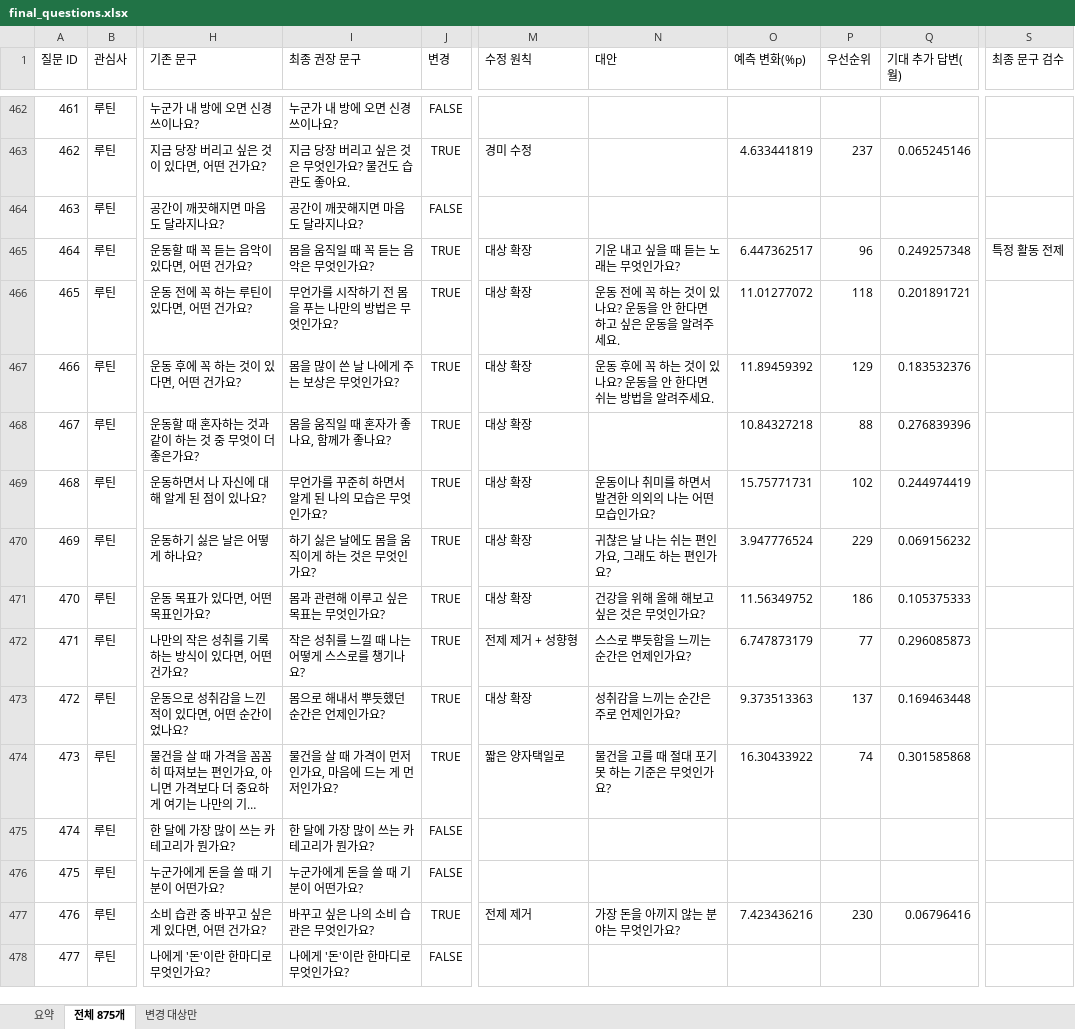
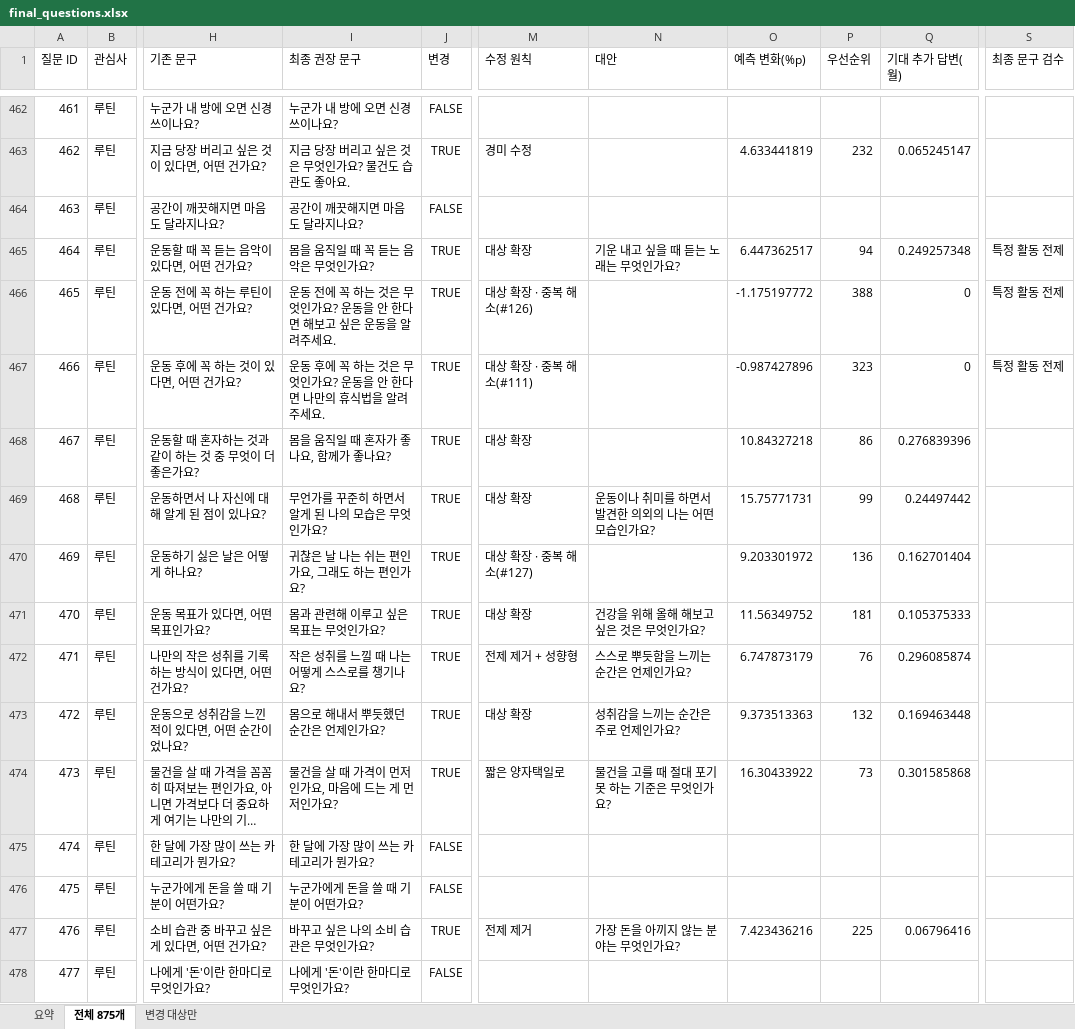
Before and after one commit to ahnhyun3921-alt/questions, an Excel workbook: output/final_questions.xlsx, sheet 전체 875개, drawn as a sheet; only a part is shown, gaps mark what is left out; long unchanged cells end in …; values as stored, in another font and other column widths than the file's, no borders; the diff covers the shown part only; the diff names each change by its address in the sheet, - before the commit and + after, or states it on an @@ line.

```diff
--- a/output/final_questions.xlsx (sheet 전체 875개)
+++ b/output/final_questions.xlsx (sheet 전체 875개)
-P463 (우선순위): 237
+P463 (우선순위): 232
-Q463 (기대 추가 답변(월)): 0.065245146
+Q463 (기대 추가 답변(월)): 0.065245147
-P465 (우선순위): 96
+P465 (우선순위): 94
-I466 (최종 권장 문구): 무언가를 시작하기 전 몸을 푸는 나만의 방법은 무엇인가요?
+I466 (최종 권장 문구): 운동 전에 꼭 하는 것은 무엇인가요? 운동을 안 한다면 해보고 싶은 운동을 알려주세요.
-M466 (수정 원칙): 대상 확장
+M466 (수정 원칙): 대상 확장 · 중복 해소(#126)
-N466 (대안): 운동 전에 꼭 하는 것이 있나요? 운동을 안 한다면 하고 싶은 운동을 알려주세요.
+N466 (대안): (empty)
-O466 (예측 변화(%p)): 11.01277072
+O466 (예측 변화(%p)): -1.175197772
-P466 (우선순위): 118
+P466 (우선순위): 388
-Q466 (기대 추가 답변(월)): 0.201891721
+Q466 (기대 추가 답변(월)): 0
-S466:S467 (최종 문구 검수): (empty)
+S466:S467 (최종 문구 검수): 특정 활동 전제
-I467 (최종 권장 문구): 몸을 많이 쓴 날 나에게 주는 보상은 무엇인가요?
+I467 (최종 권장 문구): 운동 후에 꼭 하는 것은 무엇인가요? 운동을 안 한다면 나만의 휴식법을 알려주세요.
-M467 (수정 원칙): 대상 확장
+M467 (수정 원칙): 대상 확장 · 중복 해소(#111)
-N467 (대안): 운동 후에 꼭 하는 것이 있나요? 운동을 안 한다면 쉬는 방법을 알려주세요.
+N467 (대안): (empty)
-O467 (예측 변화(%p)): 11.89459392
+O467 (예측 변화(%p)): -0.987427896
-P467 (우선순위): 129
+P467 (우선순위): 323
-Q467 (기대 추가 답변(월)): 0.183532376
+Q467 (기대 추가 답변(월)): 0
-P468 (우선순위): 88
+P468 (우선순위): 86
-P469 (우선순위): 102
+P469 (우선순위): 99
-Q469 (기대 추가 답변(월)): 0.244974419
+Q469 (기대 추가 답변(월)): 0.24497442
-I470 (최종 권장 문구): 하기 싫은 날에도 몸을 움직이게 하는 것은 무엇인가요?
+I470 (최종 권장 문구): 귀찮은 날 나는 쉬는 편인가요, 그래도 하는 편인가요?
-M470 (수정 원칙): 대상 확장
+M470 (수정 원칙): 대상 확장 · 중복 해소(#127)
-N470 (대안): 귀찮은 날 나는 쉬는 편인가요, 그래도 하는 편인가요?
+N470 (대안): (empty)
-O470 (예측 변화(%p)): 3.947776524
+O470 (예측 변화(%p)): 9.203301972
-P470 (우선순위): 229
+P470 (우선순위): 136
-Q470 (기대 추가 답변(월)): 0.069156232
+Q470 (기대 추가 답변(월)): 0.162701404
-P471 (우선순위): 186
+P471 (우선순위): 181
-P472 (우선순위): 77
+P472 (우선순위): 76
-Q472 (기대 추가 답변(월)): 0.296085873
+Q472 (기대 추가 답변(월)): 0.296085874
-P473 (우선순위): 137
+P473 (우선순위): 132
-P474 (우선순위): 74
+P474 (우선순위): 73
-P477 (우선순위): 230
+P477 (우선순위): 225
```
Also changed, not shown: 647 edited cells elsewhere in this sheet, sheet 변경 대상만, sheet 요약, output/question_review.xlsx, 19 other files.
